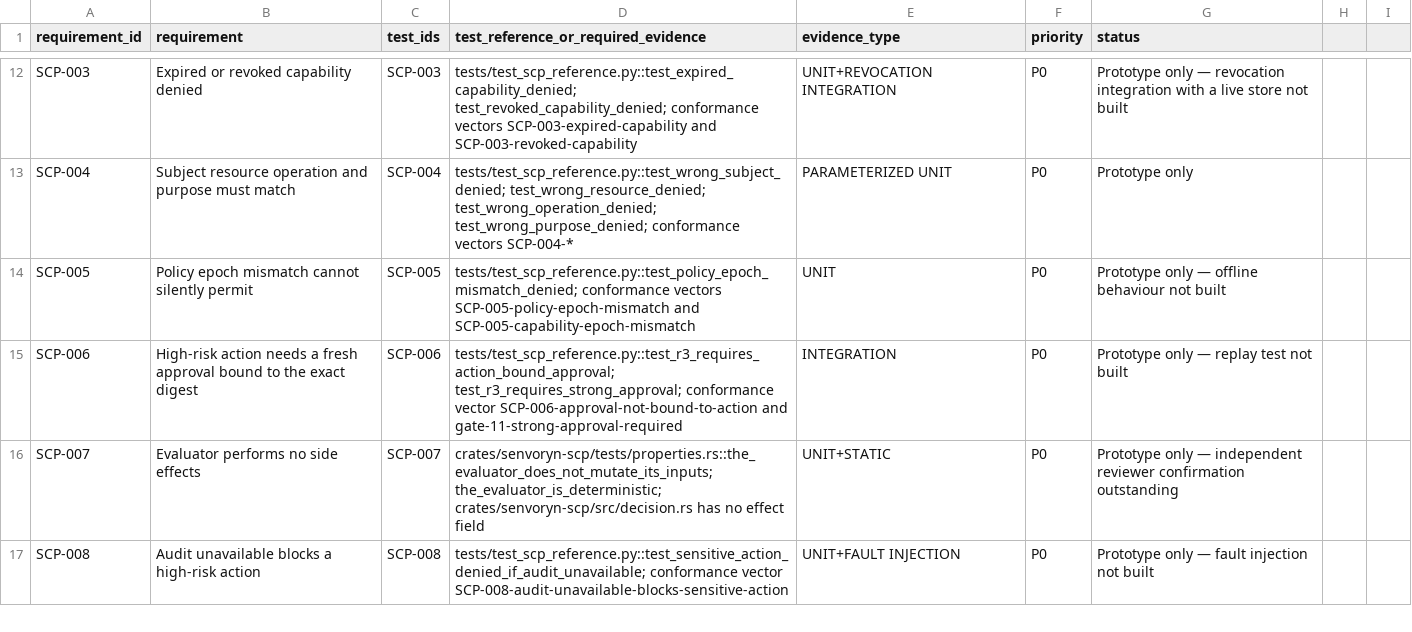
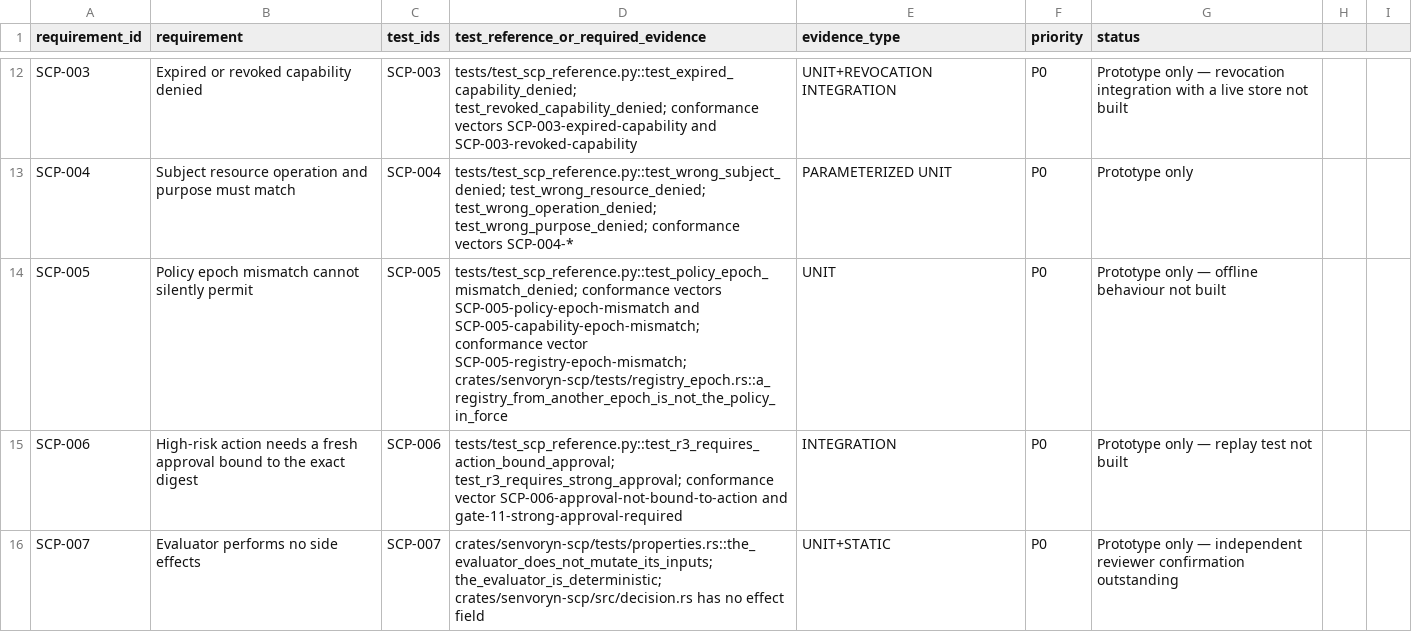
Before and after one commit to johalputt/SENVORYN-OS, a CSV file: evidence/traceability.csv, drawn as a sheet; only a part is shown, gaps mark what is left out; the shorter side is filled out with more unchanged rows.

Commit message:
feat(scp): the registry in force must be the registry for the epoch in force
The operation registry declared an epoch that nothing read. A node could
therefore decide a request under a registry from another policy
generation, and every epoch check still passed: the request and the node
agreed about the epoch while the registry disagreed with both.

The binding is at gate 9, where the policy epoch is checked, because the
request's epoch, the node's epoch and the registry's epoch are three names
for the same generation. A registry from another generation can still
produce a denial of its own -- the mode gate consults the registry before
gate 9 -- but it can never produce a permit, because gate 9 comes before
every gate that can grant anything.

The refusal has a reason code of its own, so that an operator can tell a
stale registry apart from a request that named the wrong epoch. The
registry's validity window is still missing: the decision is ADR-016, the
implementation is not done.

```diff
--- a/evidence/traceability.csv
+++ b/evidence/traceability.csv
@@ -13,3 +13,3 @@ SCP-003,Expired or revoked capability denied,SCP-003,tests/test_scp_reference.py
 SCP-004,Subject resource operation and purpose must match,SCP-004,tests/test_scp_reference.py::test_wrong_subject_denied; test_wrong_resource_denied; test_wrong_operation_denied; test_wrong_purpose_denied; conformance vectors SCP-004-*,PARAMETERIZED UNIT,P0,Prototype only
-SCP-005,Policy epoch mismatch cannot silently permit,SCP-005,tests/test_scp_reference.py::test_policy_epoch_mismatch_denied; conformance vectors SCP-005-policy-epoch-mismatch and SCP-005-capability-epoch-mismatch,UNIT,P0,Prototype only — offline behaviour not built
+SCP-005,Policy epoch mismatch cannot silently permit,SCP-005,tests/test_scp_reference.py::test_policy_epoch_mismatch_denied; conformance vectors SCP-005-policy-epoch-mismatch and SCP-005-capability-epoch-mismatch; conformance vector SCP-005-registry-epoch-mismatch; crates/senvoryn-scp/tests/registry_epoch.rs::a_registry_from_another_epoch_is_not_the_policy_in_force,UNIT,P0,Prototype only — offline behaviour not built
 SCP-006,High-risk action needs a fresh approval bound to the exact digest,SCP-006,tests/test_scp_reference.py::test_r3_requires_action_bound_approval; test_r3_requires_strong_approval; conformance vector SCP-006-approval-not-bound-to-action and gate-11-strong-approval-required,INTEGRATION,P0,Prototype only — replay test not built
```
Also changed, not shown: 22 other files.
